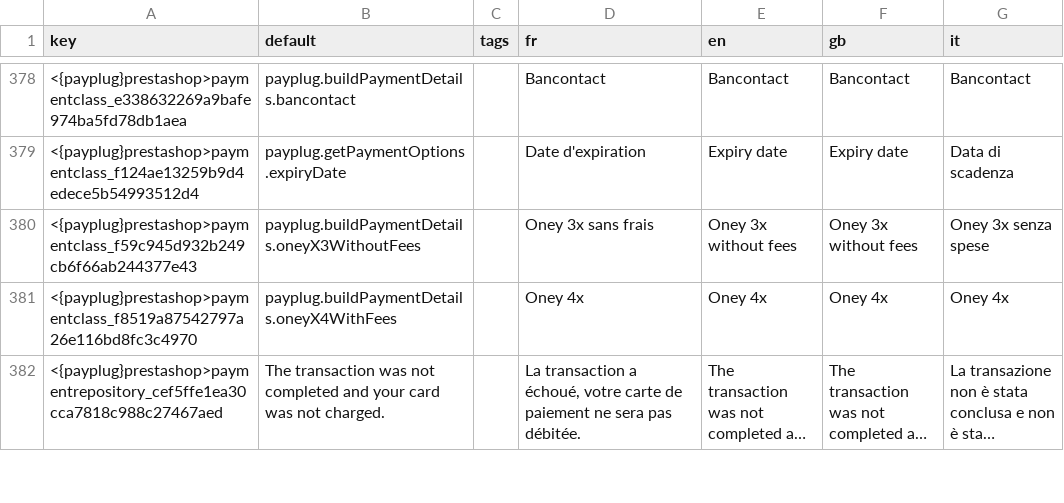
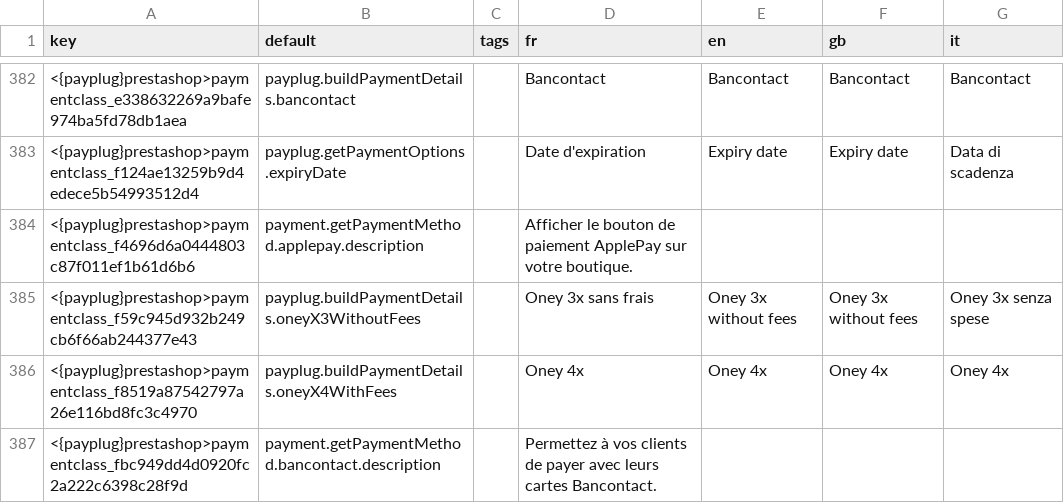
Before and after one commit to payplug/payplug-prestashop, a CSV file: dev/dist/payplug/translations.csv, drawn as a sheet; only a part is shown, gaps mark what is left out; the shorter side is filled out with more unchanged rows; long unchanged cells end in …; the diff covers the shown part only; the diff names each change by its address in the sheet, - before the commit and + after, or states it on an @@ line.

```diff
--- a/dev/dist/payplug/translations.csv
+++ b/dev/dist/payplug/translations.csv
+row 384: <{payplug}prestashop>paymentclass_f4696d6a0444803c87f011ef1b61d6b6 | payment.getPaymentMethod.applepay.description |  | Afficher le bouton de paiement ApplePay sur votre boutique.
+row 387: <{payplug}prestashop>paymentclass_fbc949dd4d0920fc2a222c6398c28f9d | payment.getPaymentMethod.bancontact.description |  | Permettez à vos clients de payer avec leurs cartes Bancontact.
```
Also changed, not shown: 7 added rows and 1 removed row elsewhere in this file, dev/dist/pspaylater/translations.csv, 36 other files.
